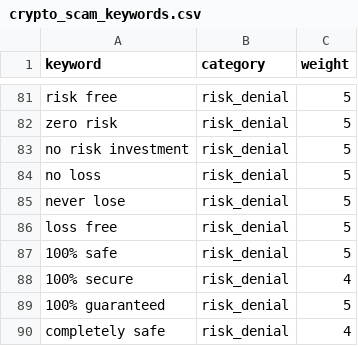
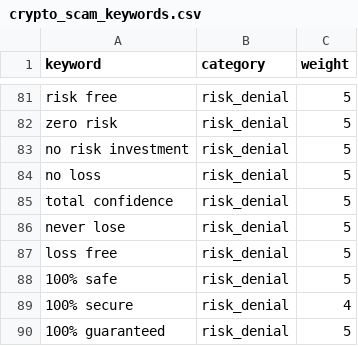
Before and after one commit to benpinpop/urlscan-dashboard, a CSV file: database/crypto_scam_keywords.csv, drawn as a sheet; only a part is shown, gaps mark what is left out; the shorter side is filled out with more unchanged rows.

```diff
--- a/database/crypto_scam_keywords.csv
+++ b/database/crypto_scam_keywords.csv
@@ -84,2 +84,3 @@ no risk investment,risk_denial,5
 no loss,risk_denial,5
+total confidence,risk_denial,5
 never lose,risk_denial,5
```
Also changed, not shown: 19 other files.
